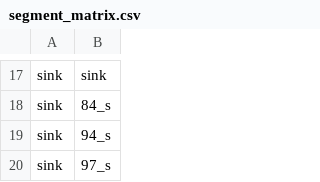
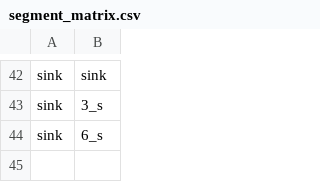
Before and after one commit to goldford/DCI-R-Code-2020, a CSV file: Dev/segment_matrix.csv, drawn as a sheet; only a part is shown, gaps mark what is left out; the diff covers the shown part only.

```diff
--- a/Dev/segment_matrix.csv
+++ b/Dev/segment_matrix.csv
@@ -17,4 +42,3 @@
 "sink","sink"
-"sink","84_s"
-"sink","94_s"
-"sink","97_s"
+"sink","3_s"
+"sink","6_s"
```
Also changed, not shown: 37 added rows, 12 removed rows and 4 edited cells elsewhere in this file, Dev/FIPEX_Advanced_DD_2020.csv, Dev/FIPEX_BarrierHabitatLine.csv, 20 other files.
